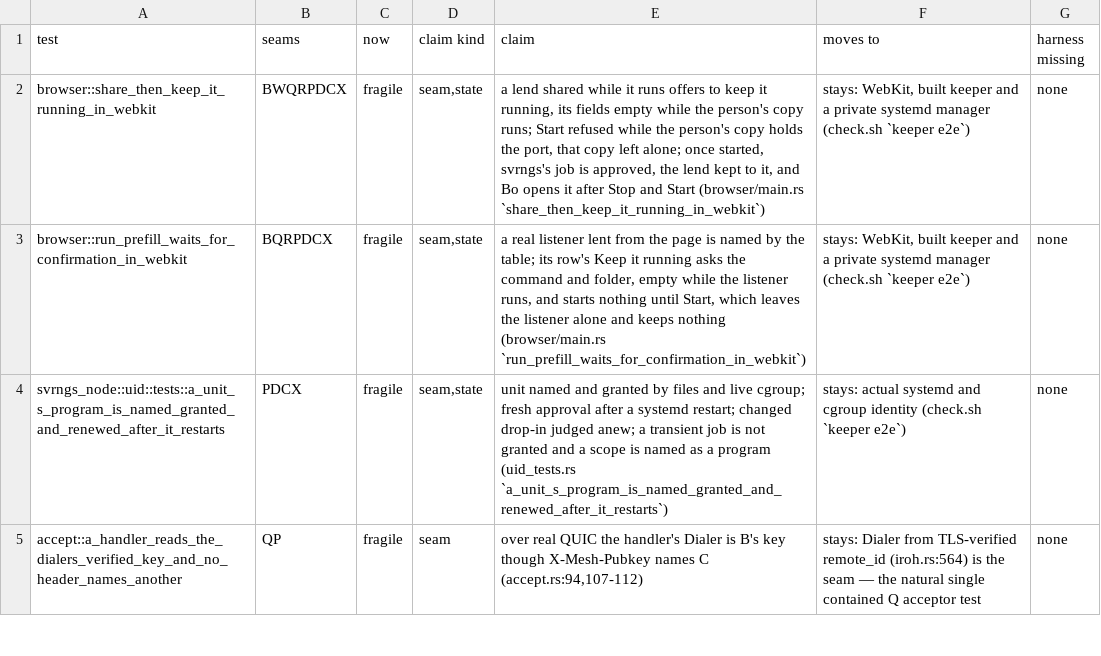
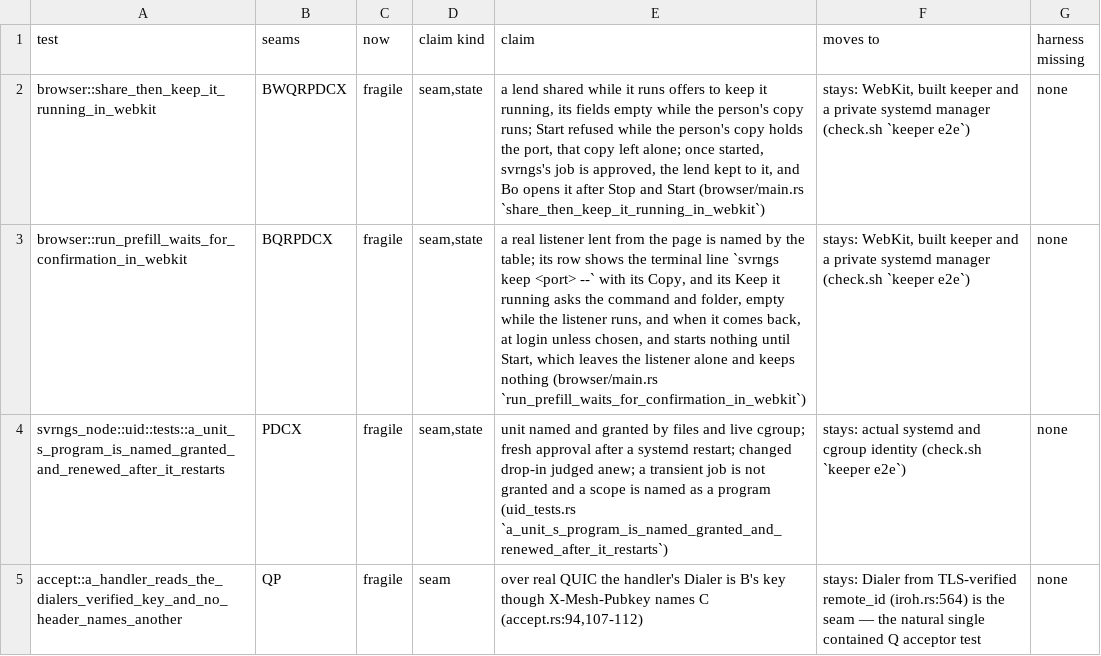
Before and after one commit to alexsbryan/svrngs, a TSV file: docs/seams.tsv, drawn as a sheet; only a part is shown.

Commit message:
keep: svrngs keep <port> -- <command>, and the page's line for it
A lend that runs by hand is kept running from the terminal it was
started in: the person stops their copy, brings its command back, puts
`svrngs keep <port> --` in front and presses Enter. The shell does the
quoting, `~`, `$VAR` and the folder; svrngs reads nothing of how any
program was started. `svrngs keep` finds the lend on that port, shows
the command and folder and waits for Enter, then keeps them through the
one Run path the page's fields use (apps/svrngs-keeper/src/given.rs,
native_run.rs), and approves what answers as that job.

The page's Keep it running offer shows that line with a Copy button,
the command and folder fields as the second way ("Didn't start it in a
terminal?"), and on Linux the choice of when it comes back: at login,
or when the computer starts, which runs the account's programs while
nobody is logged in and is never turned on unasked. `svrngs share`'s
hint for a by-hand lend says the same (plan/words.rs).

Plants: `svrngs keep`'s `--` dropped (tests/flags.rs failed); the page
not posting `boot`, the `<code>` line removed, and the come-back choice
always hidden (again.test.mjs and run-prefill.mjs failed); each restored.

Checks: cargo fmt; clippy -D warnings, all targets, svrngs-keeper,
svrngs-node and svrngs, aarch64-apple-darwin and x86_64-unknown-linux-musl;
cargo test -p svrngs-keeper, svrngs-node --lib, svrngs --lib, flags;
node web/tests/run.mjs unit (392), again.test.mjs (25); oxfmt, oxlint,
types.mjs, typed-lint. In the Linux gate container on Fedora:
keeper_gate.py's three cases and browser
the_home_page_lends_what_runs_here.

Budget: all code but JavaScript 28,641 -> 28,665 (+24), JavaScript
8,845 -> 8,852 (+7), raised by the operator (2026-11-26). The economizing
pass cut `Action::verb` (-8), merged the three-way `Started` match into
two arms, and cut the page's `after()` (-2). The Rust that remains is the
`keep` handler in crates/svrngs/src/cli.rs and the `run` arm carrying the
data folder; the rest could be found only by packing dense, already
economized code, which this repo forbids.

```diff
--- a/docs/seams.tsv
+++ b/docs/seams.tsv
@@ -2,3 +2,3 @@ test	seams	now	claim kind	claim	moves to	harness missing
 browser::share_then_keep_it_running_in_webkit	BWQRPDCX	fragile	seam,state	a lend shared while it runs offers to keep it running, its fields empty while the person's copy runs; Start refused while the person's copy holds the port, that copy left alone; once started, svrngs's job is approved, the lend kept to it, and Bo opens it after Stop and Start (browser/main.rs `share_then_keep_it_running_in_webkit`)	stays: WebKit, built keeper and a private systemd manager (check.sh `keeper e2e`)	none
-browser::run_prefill_waits_for_confirmation_in_webkit	BQRPDCX	fragile	seam,state	a real listener lent from the page is named by the table; its row's Keep it running asks the command and folder, empty while the listener runs, and starts nothing until Start, which leaves the listener alone and keeps nothing (browser/main.rs `run_prefill_waits_for_confirmation_in_webkit`)	stays: WebKit, built keeper and a private systemd manager (check.sh `keeper e2e`)	none
+browser::run_prefill_waits_for_confirmation_in_webkit	BQRPDCX	fragile	seam,state	a real listener lent from the page is named by the table; its row shows the terminal line `svrngs keep <port> --` with its Copy, and its Keep it running asks the command and folder, empty while the listener runs, and when it comes back, at login unless chosen, and starts nothing until Start, which leaves the listener alone and keeps nothing (browser/main.rs `run_prefill_waits_for_confirmation_in_webkit`)	stays: WebKit, built keeper and a private systemd manager (check.sh `keeper e2e`)	none
 svrngs_node::uid::tests::a_unit_s_program_is_named_granted_and_renewed_after_it_restarts	PDCX	fragile	seam,state	unit named and granted by files and live cgroup; fresh approval after a systemd restart; changed drop-in judged anew; a transient job is not granted and a scope is named as a program (uid_tests.rs `a_unit_s_program_is_named_granted_and_renewed_after_it_restarts`)	stays: actual systemd and cgroup identity (check.sh `keeper e2e`)	none
```
Also changed, not shown: 11 other files.
